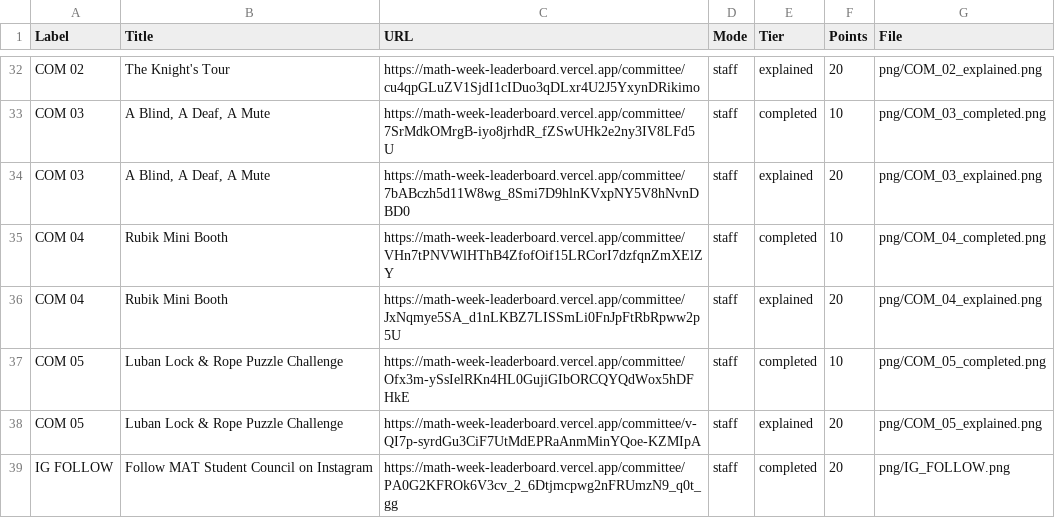
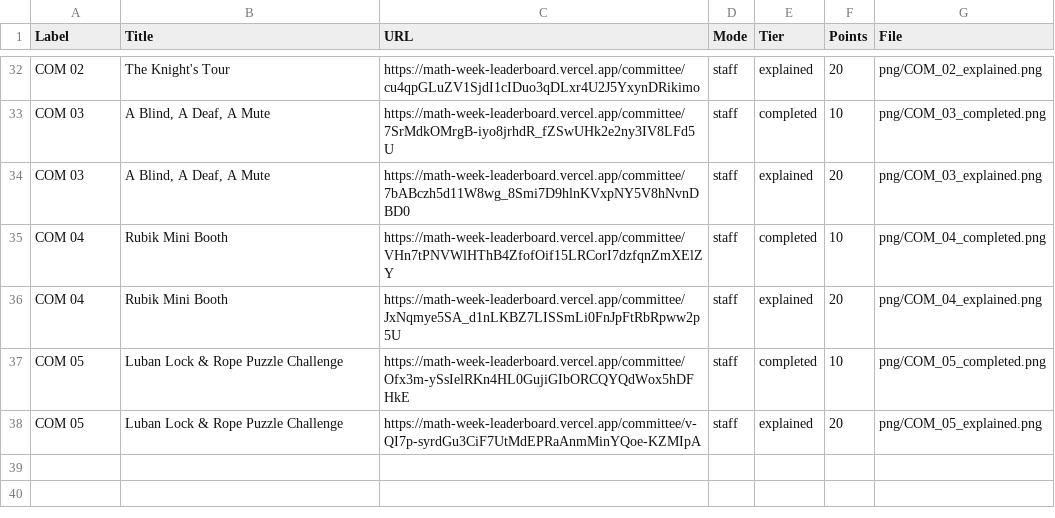
Before and after one commit to chen18158308599-svg/Math-Week-Leaderboard, a CSV file: card_based/card_qr/QR_links.csv, drawn as a sheet; only a part is shown, gaps mark what is left out; the diff names each change by its address in the sheet, - before the commit and + after, or states it on an @@ line.

Commit message:
Revert "Add IG Follow committee award QR (20 points)"
This reverts commit 6d857df30b444b156f2b69795ddb6268eed02975.

```diff
--- a/card_based/card_qr/QR_links.csv
+++ b/card_based/card_qr/QR_links.csv
-row 39: IG FOLLOW | Follow MAT Student Council on Instagram | https://math-week-leaderboard.vercel.app/committee/PA0G2KFROk6V3cv_2_6Dtjmcpwg2nFRUmzN9_q0t_gg | staff | completed | 20 | png/IG_FOLLOW.png
```
Also changed, not shown: 5 other files.
